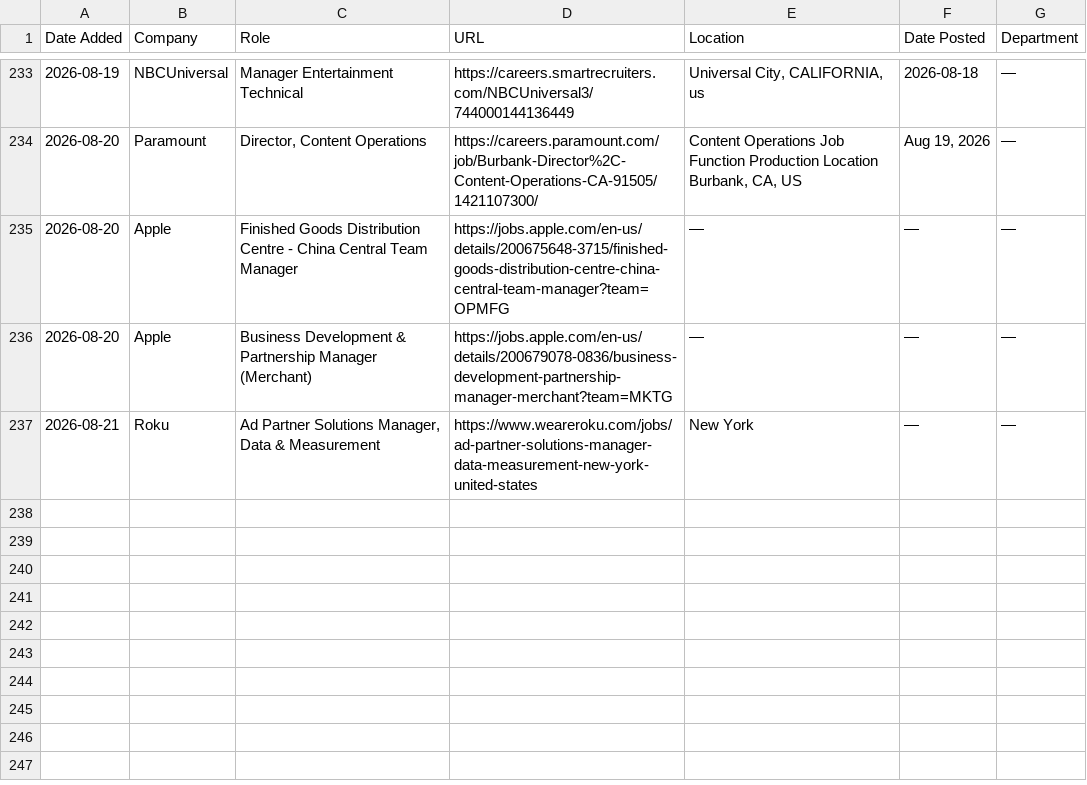
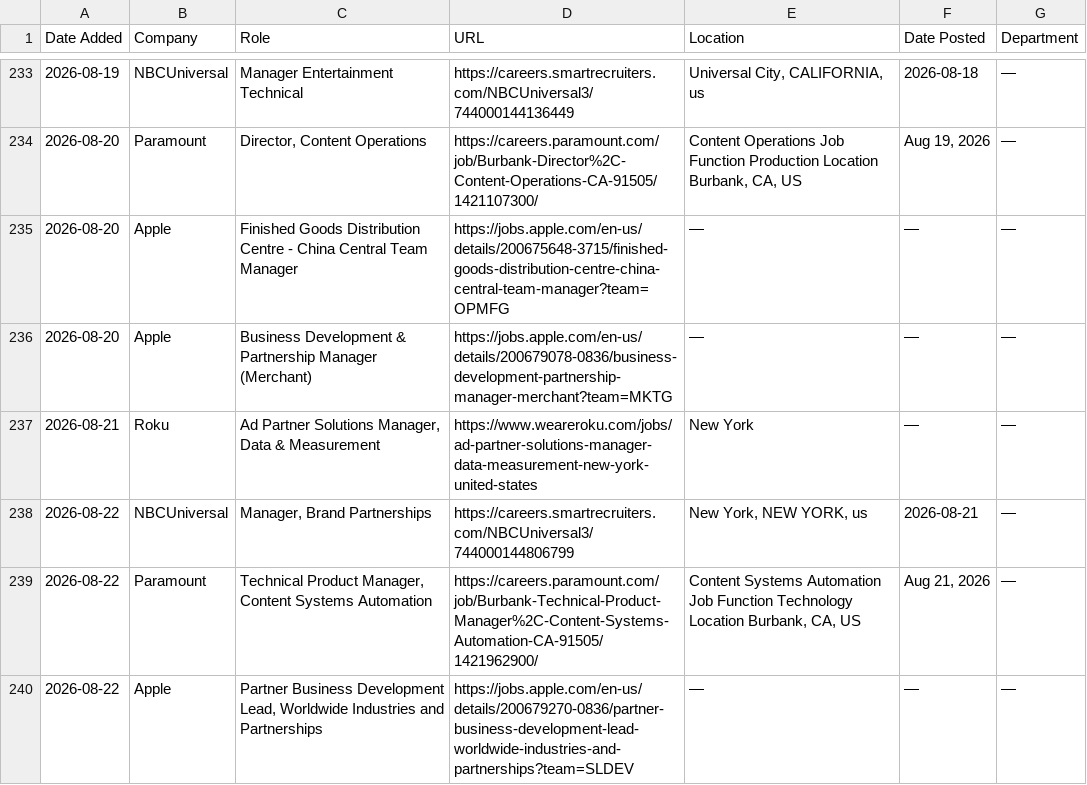
Before and after one commit to AdamanskyJunior/JScraper, a CSV file: all_jobs.csv, drawn as a sheet; only a part is shown, gaps mark what is left out; the diff names each change by its address in the sheet, - before the commit and + after, or states it on an @@ line.

```diff
--- a/all_jobs.csv
+++ b/all_jobs.csv
+row 238: 2026-08-22 | NBCUniversal | Manager, Brand Partnerships | https://careers.smartrecruiters.com/NBCUniversal3/744000144806799 | New York, NEW YORK, us | 2026-08-21 | —
+row 239: 2026-08-22 | Paramount | Technical Product Manager, Content Systems Automation | https://careers.paramount.com/job/Burbank-Technical-Product-Manager%2C-Content-Systems-Automation-CA-91505/1421962900/ | Content Systems Automation Job Function Technology Location Burbank, CA, US | Aug 21, 2026 | —
+row 240: 2026-08-22 | Apple | Partner Business Development Lead, Worldwide Industries and Partnerships | https://jobs.apple.com/en-us/details/200679270-0836/partner-business-development-lead-worldwide-industries-and-partnerships?team=SLDEV | — | — | —
```
Also changed, not shown: 1 other file.
